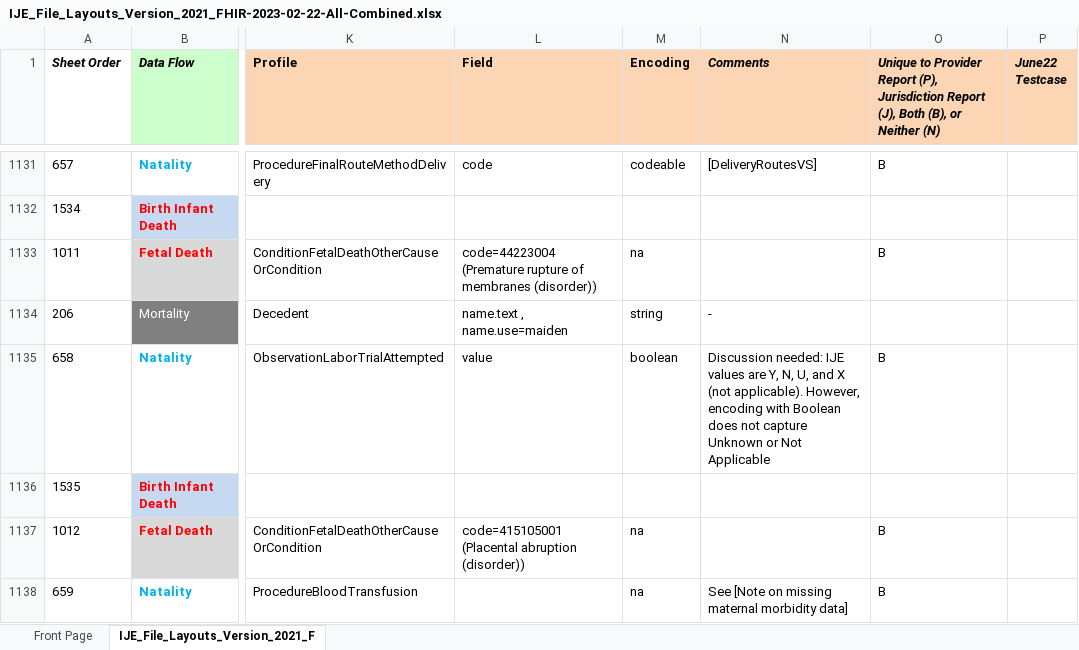
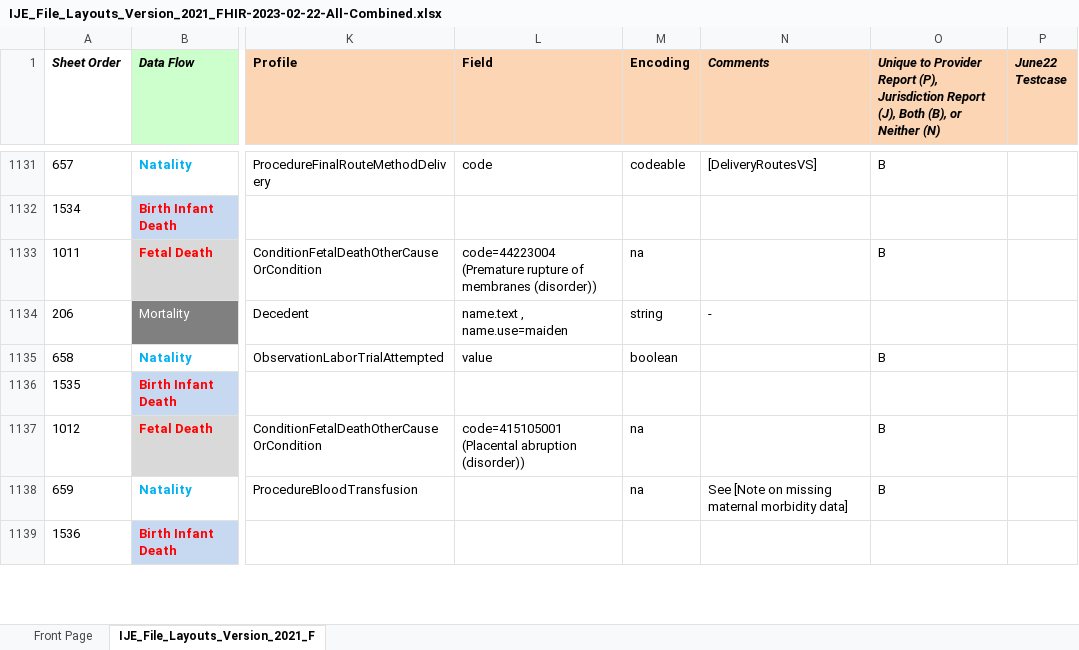
Before and after one commit to nightingaleproject/vital_records_sandbox_ig, an Excel workbook: input/images/IJE_File_Layouts_Version_2021_FHIR-2023-02-22-All-Combined.xlsx, sheet IJE_File_Layouts_Version_2021_F, drawn as a sheet; only a part is shown, gaps mark what is left out; the shorter side is filled out with more unchanged rows; values as stored, in another font and other column widths than the file's, no borders; conditional formats not drawn; the diff covers the shown part only; the diff names each change by its address in the sheet, - before the commit and + after, or states it on an @@ line.

```diff
--- a/input/images/IJE_File_Layouts_Version_2021_FHIR-2023-02-22-All-Combined.xlsx (sheet IJE_File_Layouts_Version_2021_F)
+++ b/input/images/IJE_File_Layouts_Version_2021_FHIR-2023-02-22-All-Combined.xlsx (sheet IJE_File_Layouts_Version_2021_F)
-N1135 (Comments): Discussion needed: IJE values are Y, N, U, and X (not applicable). However, encoding with Boolean does not capture Unknown or Not Applicable
+N1135 (Comments): (empty)
```
Also changed, not shown: 8 edited cells elsewhere in this sheet, 2 other files.
